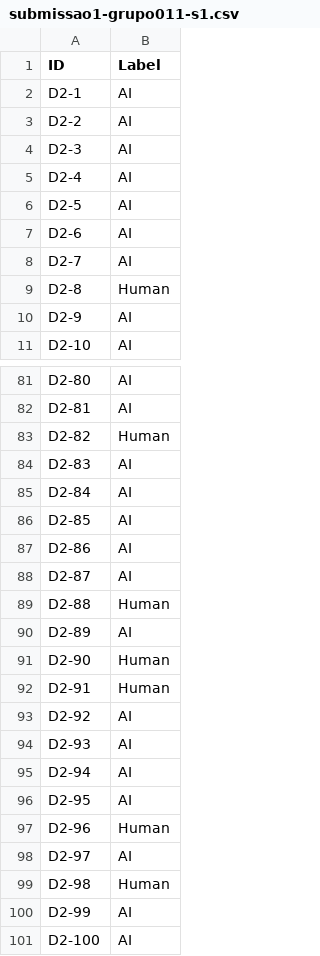
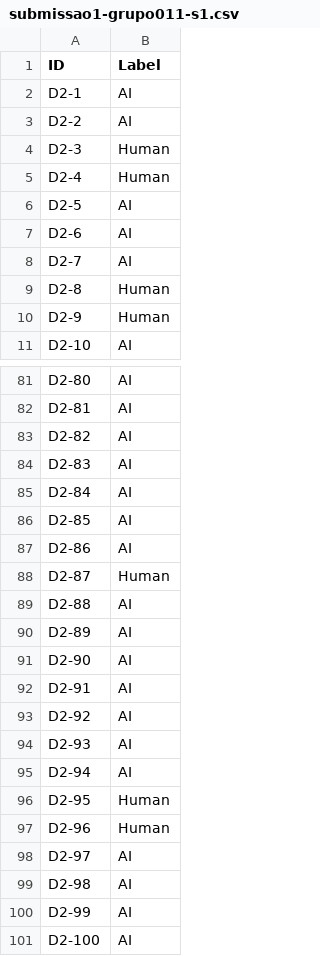
Before and after one commit to JoaoCoelho2003/AP, a CSV file: src/backend/Submissao1/results/submissao1-grupo011-s1.csv, drawn as a sheet; only a part is shown, gaps mark what is left out; the diff covers the shown part only.

```diff
--- a/src/backend/Submissao1/results/submissao1-grupo011-s1.csv
+++ b/src/backend/Submissao1/results/submissao1-grupo011-s1.csv
@@ -3,4 +3,4 @@ D2-1	AI
 D2-2	AI
-D2-3	AI
-D2-4	AI
+D2-3	Human
+D2-4	Human
 D2-5	AI
@@ -9,3 +9,3 @@ D2-7	AI
 D2-8	Human
-D2-9	AI
+D2-9	Human
 D2-10	AI
@@ -82,3 +82,3 @@ D2-80	AI
 D2-81	AI
-D2-82	Human
+D2-82	AI
 D2-83	AI
@@ -87,7 +87,7 @@ D2-85	AI
 D2-86	AI
-D2-87	AI
-D2-88	Human
+D2-87	Human
+D2-88	AI
 D2-89	AI
-D2-90	Human
-D2-91	Human
+D2-90	AI
+D2-91	AI
 D2-92	AI
@@ -95,6 +95,6 @@ D2-93	AI
 D2-94	AI
-D2-95	AI
+D2-95	Human
 D2-96	Human
 D2-97	AI
-D2-98	Human
+D2-98	AI
 D2-99	AI
```
Also changed, not shown: 14 edited cells elsewhere in this file, src/backend/Submissao1/results/submissao1-grupo011-s2.csv, 1 other file.
